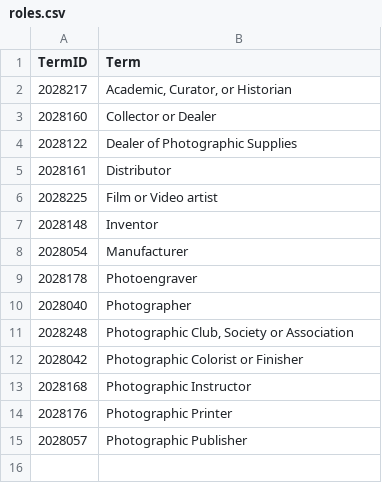
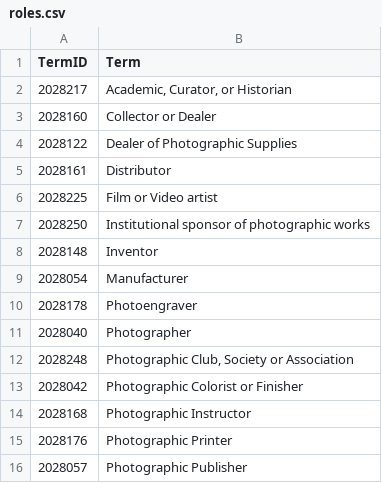
Before and after one commit to NYPL/pic-data, a CSV file: csv/roles.csv, drawn as a sheet.

```diff
--- a/csv/roles.csv
+++ b/csv/roles.csv
@@ -6,2 +6,3 @@
 2028225,Film or Video artist
+2028250,Institutional sponsor of photographic works
 2028148,Inventor
```
Also changed, not shown: csv/format.csv, csv/process.csv, 4 other files.
